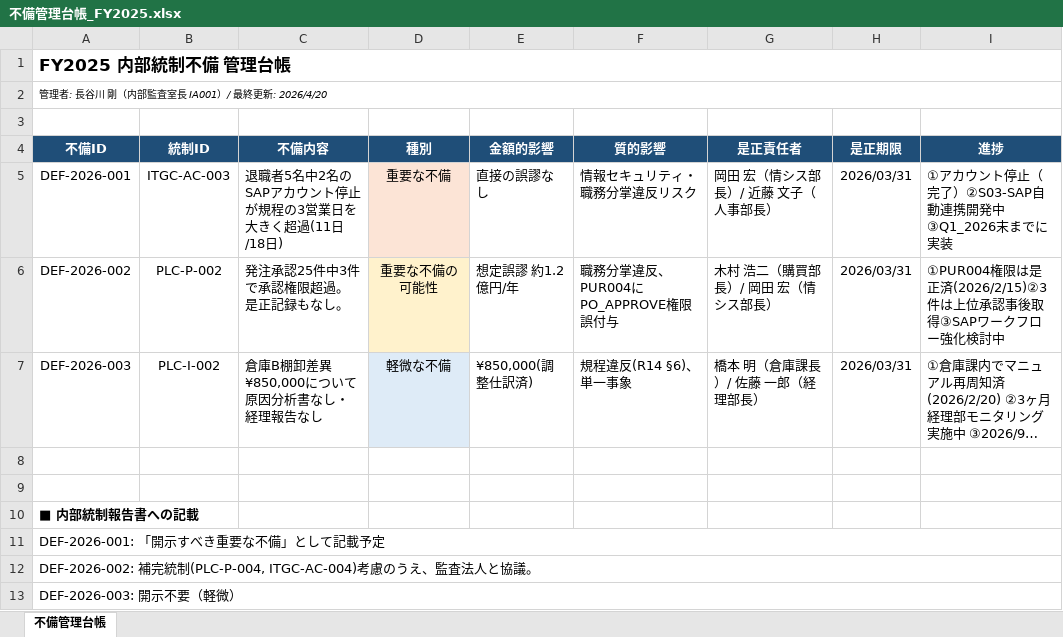
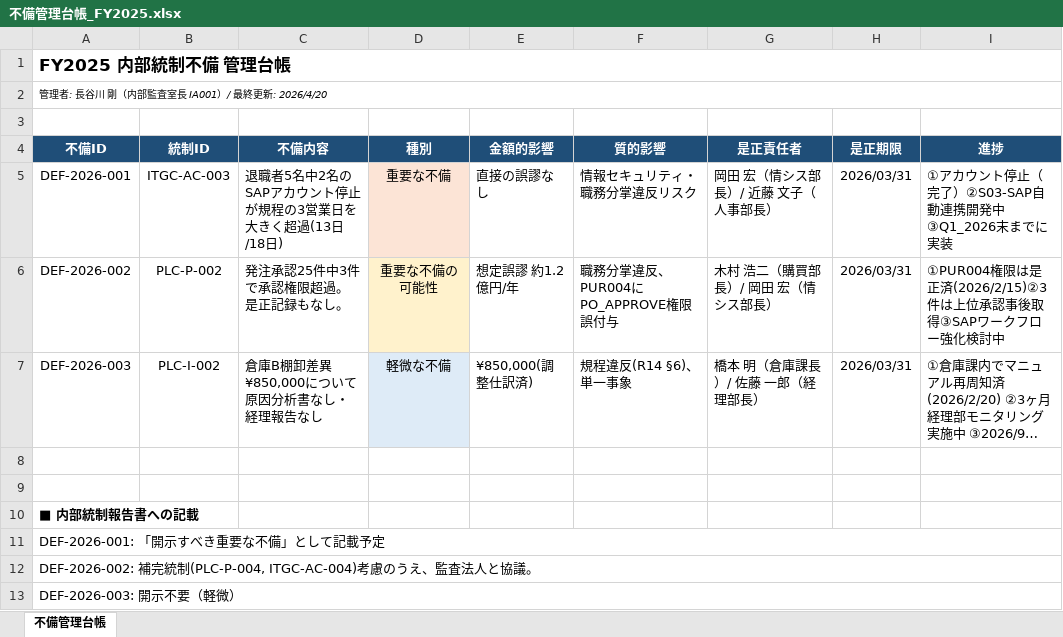
Before and after one commit to yujihama/demo_data, an Excel workbook: 5.test_results/不備管理台帳_FY2025.xlsx, sheet 不備管理台帳, drawn as a sheet; long unchanged cells end in …; values as stored, in another font and other column widths than the file's, no borders; the diff names each change by its address in the sheet, - before the commit and + after, or states it on an @@ line.

```diff
--- a/5.test_results/不備管理台帳_FY2025.xlsx (sheet 不備管理台帳)
+++ b/5.test_results/不備管理台帳_FY2025.xlsx (sheet 不備管理台帳)
-C5 (不備内容): 退職者5名中2名のSAPアカウント停止が規程の3営業日を大きく超過(11日/18日)
+C5 (不備内容): 退職者5名中2名のSAPアカウント停止が規程の3営業日を大きく超過(13日/18日)
```
Also changed, not shown: 2 other files.
